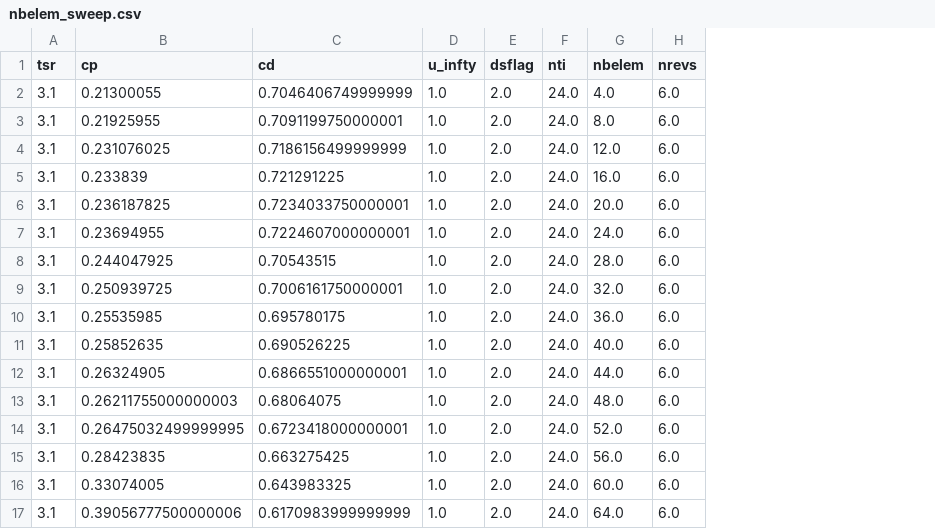
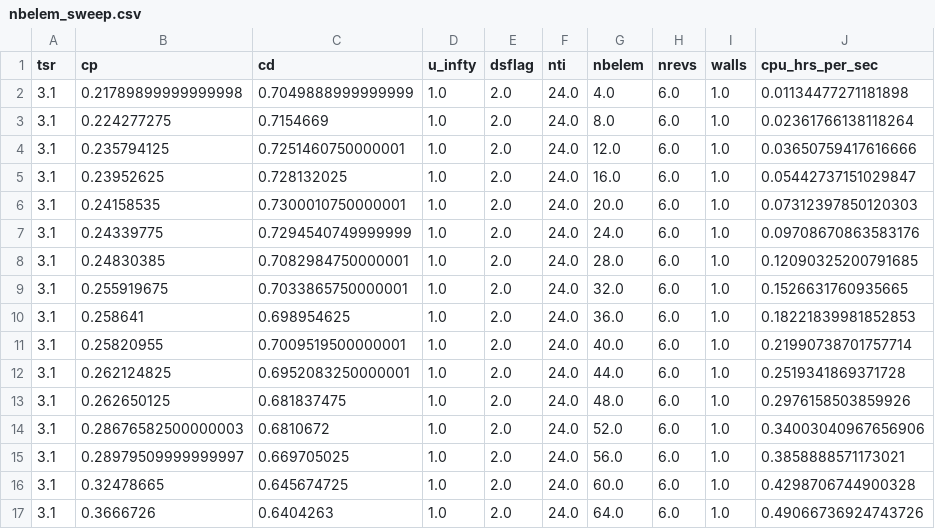
Before and after one commit to UNH-CORE/RM2-CACTUS, a CSV file: processed/nbelem_sweep.csv, drawn as a sheet; the diff names each change by its address in the sheet, - before the commit and + after, or states it on an @@ line.

Commit message:
Rerun nbelem sweep with correct walls

```diff
--- a/processed/nbelem_sweep.csv
+++ b/processed/nbelem_sweep.csv
+column I (walls), rows 2-17: all 1.0
+column J (cpu_hrs_per_sec), rows 2-17: 0.01134477271181898 | 0.02361766138118264 | 0.03650759417616666 | 0.05442737151029847 | 0.07312397850120303 | 0.09708670863583176 | 0.12090325200791685 | 0.1526631760935665 | 0.18221839981852853 | 0.21990738701757714 | 0.2519341869371728 | 0.2976158503859926 | 0.34003040967656906 | 0.3858888571173021 | 0.4298706744900328 | 0.49066736924743726
-B2 (cp): 0.21300055
+B2 (cp): 0.21789899999999998
-C2 (cd): 0.7046406749999999
+C2 (cd): 0.7049888999999999
-B3 (cp): 0.21925955
+B3 (cp): 0.224277275
-C3 (cd): 0.7091199750000001
+C3 (cd): 0.7154669
-B4 (cp): 0.231076025
+B4 (cp): 0.235794125
-C4 (cd): 0.7186156499999999
+C4 (cd): 0.7251460750000001
-B5 (cp): 0.233839
+B5 (cp): 0.23952625
-C5 (cd): 0.721291225
+C5 (cd): 0.728132025
-B6 (cp): 0.236187825
+B6 (cp): 0.24158535
-C6 (cd): 0.7234033750000001
+C6 (cd): 0.7300010750000001
-B7 (cp): 0.23694955
+B7 (cp): 0.24339775
-C7 (cd): 0.7224607000000001
+C7 (cd): 0.7294540749999999
-B8 (cp): 0.244047925
+B8 (cp): 0.24830385
-C8 (cd): 0.70543515
+C8 (cd): 0.7082984750000001
-B9 (cp): 0.250939725
+B9 (cp): 0.255919675
-C9 (cd): 0.7006161750000001
+C9 (cd): 0.7033865750000001
-B10 (cp): 0.25535985
+B10 (cp): 0.258641
-C10 (cd): 0.695780175
+C10 (cd): 0.698954625
-B11 (cp): 0.25852635
+B11 (cp): 0.25820955
-C11 (cd): 0.690526225
+C11 (cd): 0.7009519500000001
-B12 (cp): 0.26324905
+B12 (cp): 0.262124825
-C12 (cd): 0.6866551000000001
+C12 (cd): 0.6952083250000001
-B13 (cp): 0.26211755000000003
+B13 (cp): 0.262650125
-C13 (cd): 0.68064075
+C13 (cd): 0.681837475
-B14 (cp): 0.26475032499999995
+B14 (cp): 0.28676582500000003
-C14 (cd): 0.6723418000000001
+C14 (cd): 0.6810672
-B15 (cp): 0.28423835
+B15 (cp): 0.28979509999999997
-C15 (cd): 0.663275425
+C15 (cd): 0.669705025
-B16 (cp): 0.33074005
+B16 (cp): 0.32478665
-C16 (cd): 0.643983325
+C16 (cd): 0.645674725
-B17 (cp): 0.39056777500000006
+B17 (cp): 0.3666726
-C17 (cd): 0.6170983999999999
+C17 (cd): 0.6404263
```
